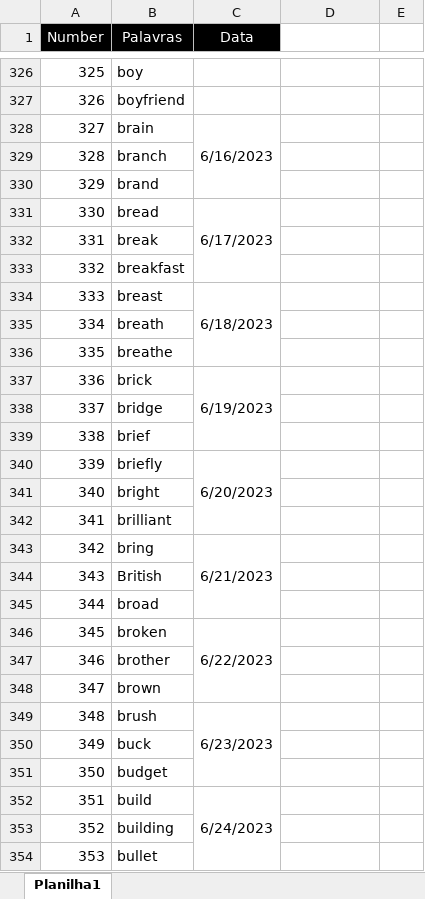
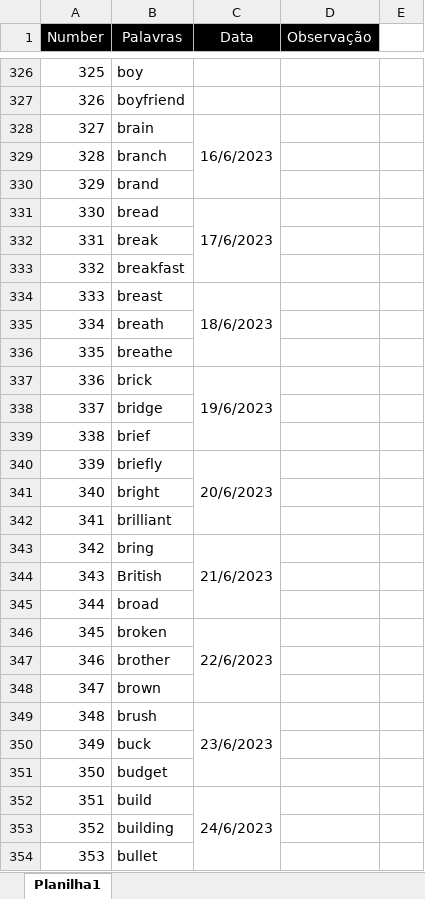
Before and after one commit to HelioRDF/ingles, an Excel workbook: arquivo/top3000.xlsx, sheet Planilha1, drawn as a sheet; only a part is shown, gaps mark what is left out; values as stored, in another font and other column widths than the file's, no borders; the diff covers the shown part only; the diff names each change by its address in the sheet, - before the commit and + after, or states it on an @@ line.

```diff
--- a/arquivo/top3000.xlsx (sheet Planilha1)
+++ b/arquivo/top3000.xlsx (sheet Planilha1)
-D1: (empty)
+D1: Observação
-D1 fill: none
+D1 fill: #000000
-C328 (Data): 6/16/2023
+C328 (Data): 16/6/2023
-C331 (Data): 6/17/2023
+C331 (Data): 17/6/2023
-C334 (Data): 6/18/2023
+C334 (Data): 18/6/2023
-C337 (Data): 6/19/2023
+C337 (Data): 19/6/2023
-C340 (Data): 6/20/2023
+C340 (Data): 20/6/2023
-C343 (Data): 6/21/2023
+C343 (Data): 21/6/2023
-C346 (Data): 6/22/2023
+C346 (Data): 22/6/2023
-C349 (Data): 6/23/2023
+C349 (Data): 23/6/2023
-C352 (Data): 6/24/2023
+C352 (Data): 24/6/2023
```
Also changed, not shown: 888 edited cells and merged cells elsewhere in this sheet, 3 other files.
